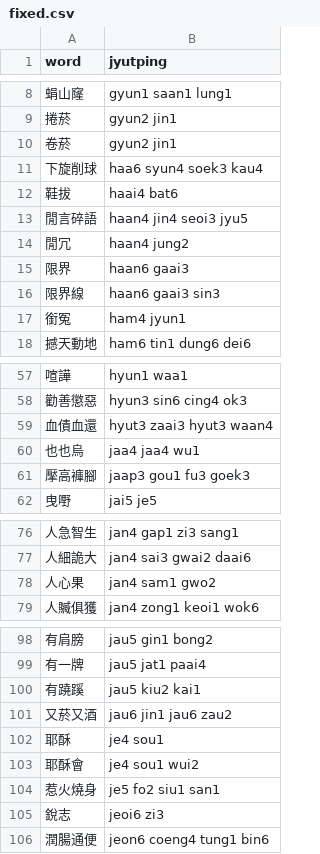
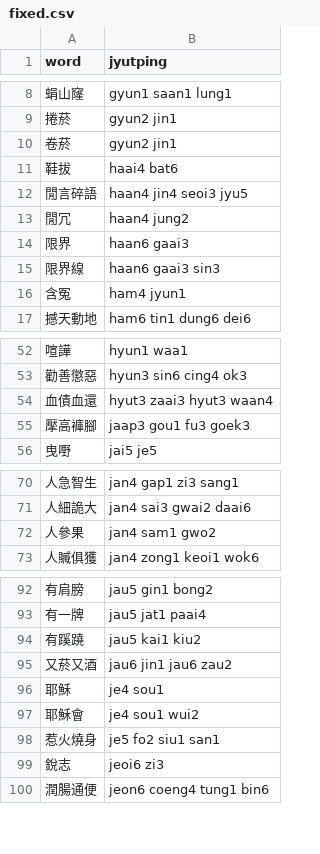
Before and after one commit to CanCLID/words, a CSV file: 20211125_pre_annotation/round_2/fixed.csv, drawn as a sheet; only a part is shown, gaps mark what is left out; the diff covers the shown part only.

```diff
--- a/20211125_pre_annotation/round_2/fixed.csv
+++ b/20211125_pre_annotation/round_2/fixed.csv
@@ -10,3 +10,2 @@ word,jyutping
 卷菸,gyun2 jin1
-下旋削球,haa6 syun4 soek3 kau4
 鞋拔,haai4 bat6
@@ -16,3 +15,3 @@ word,jyutping
 限界線,haan6 gaai3 sin3
-銜冤,ham4 jyun1
+含冤,ham4 jyun1
 撼天動地,ham6 tin1 dung6 dei6
@@ -59,3 +54,2 @@ word,jyutping
 血債血還,hyut3 zaai3 hyut3 waan4
-也也烏,jaa4 jaa4 wu1
 擪高褲腳,jaap3 gou1 fu3 goek3
@@ -77,3 +71,3 @@ word,jyutping
 人細詭大,jan4 sai3 gwai2 daai6
-人心果,jan4 sam1 gwo2
+人參果,jan4 sam1 gwo2
 人贓俱獲,jan4 zong1 keoi1 wok6
@@ -99,6 +93,6 @@ word,jyutping
 有一牌,jau5 jat1 paai4
-有蹺蹊,jau5 kiu2 kai1
+有蹊蹺,jau5 kai1 kiu2
 又菸又酒,jau6 jin1 jau6 zau2
-耶酥,je4 sou1
-耶酥會,je4 sou1 wui2
+耶穌,je4 sou1
+耶穌會,je4 sou1 wui2
 惹火燒身,je5 fo2 siu1 san1
```
Also changed, not shown: 2 added rows, 6 removed rows and 7 edited cells elsewhere in this file, 2 other files.
